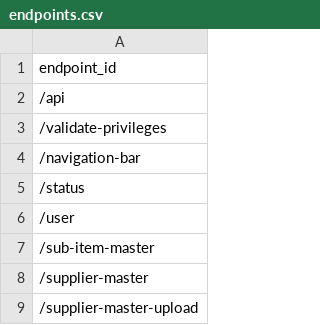
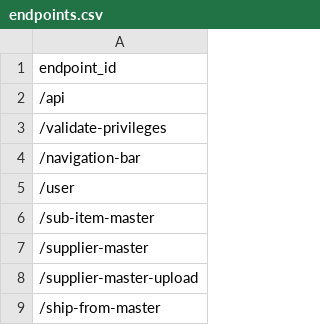
Before and after one commit to knosc/neo4j_csv_data, a CSV file: endpoints.csv, drawn as a sheet; only a part is shown; the shorter side is filled out with more unchanged rows.

Commit message:
committing files

```diff
--- a/endpoints.csv
+++ b/endpoints.csv
@@ -4,3 +4,2 @@ endpoint_id
 /navigation-bar
-/status
 /user
```
